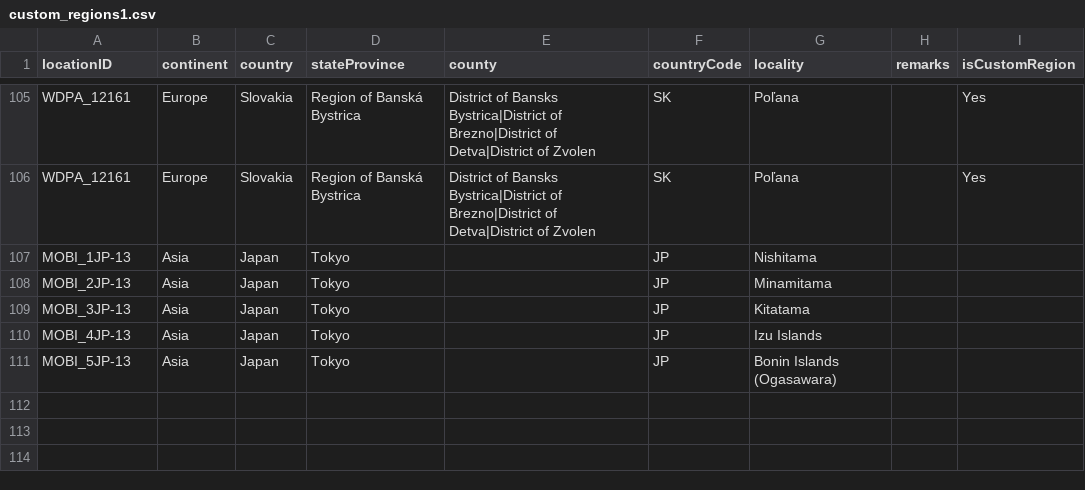
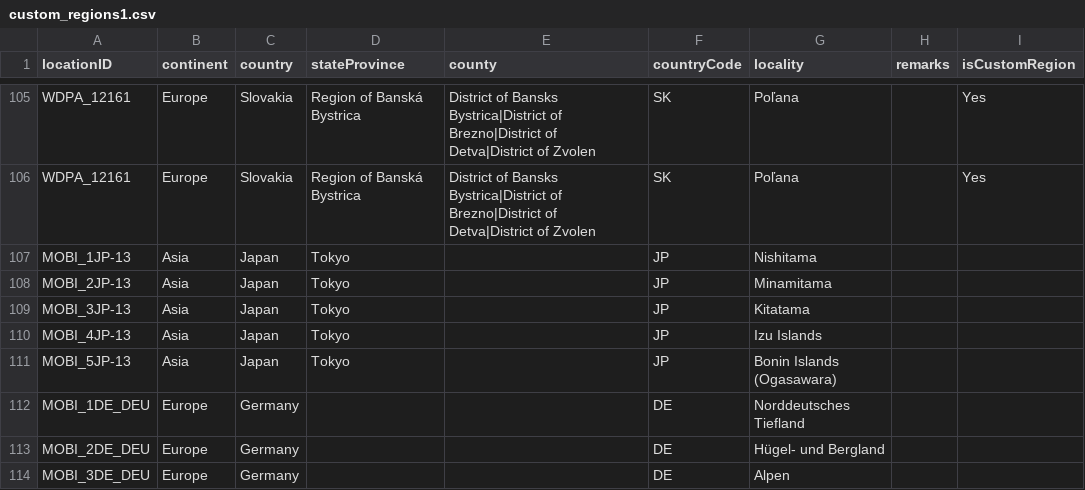
Before and after one commit to RegRed-project/geographic_entities, a CSV file: custom_regions1.csv, drawn as a sheet; only a part is shown, gaps mark what is left out; the diff names each change by its address in the sheet, - before the commit and + after, or states it on an @@ line.

Commit message:
Added Grosslandschaften from Germany

```diff
--- a/custom_regions1.csv
+++ b/custom_regions1.csv
+row 112: MOBI_1DE_DEU | Europe | Germany |  |  | DE | Norddeutsches Tiefland
+row 113: MOBI_2DE_DEU | Europe | Germany |  |  | DE | Hügel- und Bergland
+row 114: MOBI_3DE_DEU | Europe | Germany |  |  | DE | Alpen
```
